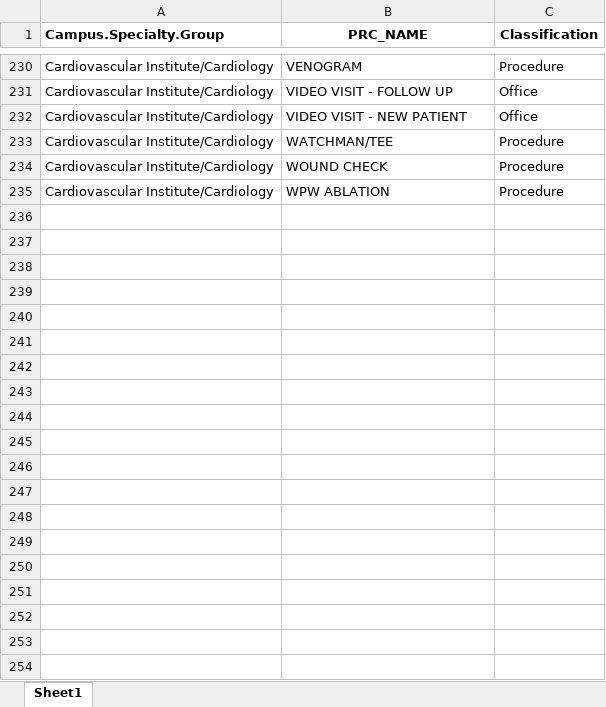
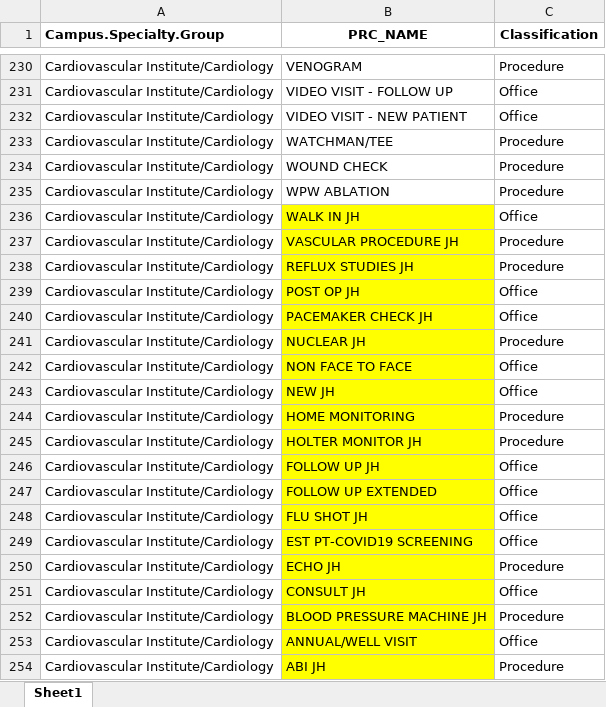
Before and after one commit to MSHS-Strategic-Amb-Ops/server-upload, an Excel workbook: master_amb_appt_type_mapping.xlsx, sheet Sheet1, drawn as a sheet; only a part is shown, gaps mark what is left out; values as stored, in another font and other column widths than the file's, no borders; the diff names each change by its address in the sheet, - before the commit and + after, or states it on an @@ line.

```diff
--- a/master_amb_appt_type_mapping.xlsx (sheet Sheet1)
+++ b/master_amb_appt_type_mapping.xlsx (sheet Sheet1)
+row 236: Cardiovascular Institute/Cardiology | WALK IN JH | Office
+row 237: Cardiovascular Institute/Cardiology | VASCULAR PROCEDURE JH | Procedure
+row 238: Cardiovascular Institute/Cardiology | REFLUX STUDIES JH | Procedure
+row 239: Cardiovascular Institute/Cardiology | POST OP JH | Office
+row 240: Cardiovascular Institute/Cardiology | PACEMAKER CHECK JH | Office
+row 241: Cardiovascular Institute/Cardiology | NUCLEAR JH | Procedure
+row 242: Cardiovascular Institute/Cardiology | NON FACE TO FACE | Office
+row 243: Cardiovascular Institute/Cardiology | NEW JH | Office
+row 244: Cardiovascular Institute/Cardiology | HOME MONITORING | Procedure
+row 245: Cardiovascular Institute/Cardiology | HOLTER MONITOR JH | Procedure
+row 246: Cardiovascular Institute/Cardiology | FOLLOW UP JH | Office
+row 247: Cardiovascular Institute/Cardiology | FOLLOW UP EXTENDED | Office
+row 248: Cardiovascular Institute/Cardiology | FLU SHOT JH | Office
+row 249: Cardiovascular Institute/Cardiology | EST PT-COVID19 SCREENING | Office
+row 250: Cardiovascular Institute/Cardiology | ECHO JH | Procedure
+row 251: Cardiovascular Institute/Cardiology | CONSULT JH | Office
+row 252: Cardiovascular Institute/Cardiology | BLOOD PRESSURE MACHINE JH | Procedure
+row 253: Cardiovascular Institute/Cardiology | ANNUAL/WELL VISIT | Office
+row 254: Cardiovascular Institute/Cardiology | ABI JH | Procedure
```
Also changed, not shown: master_amb_sessional_provider_mapping.xlsx, 1 other file.
